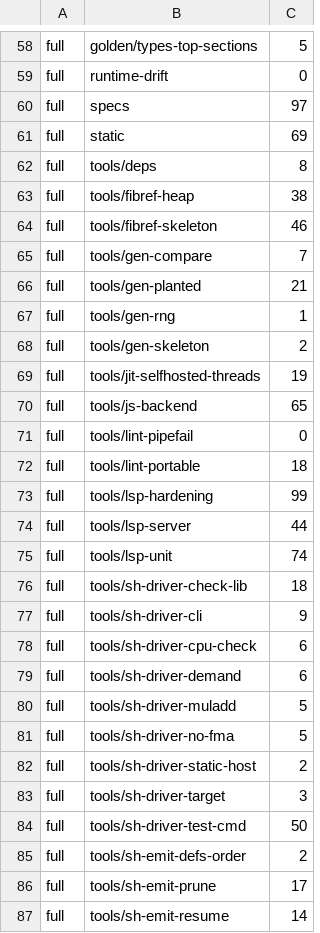
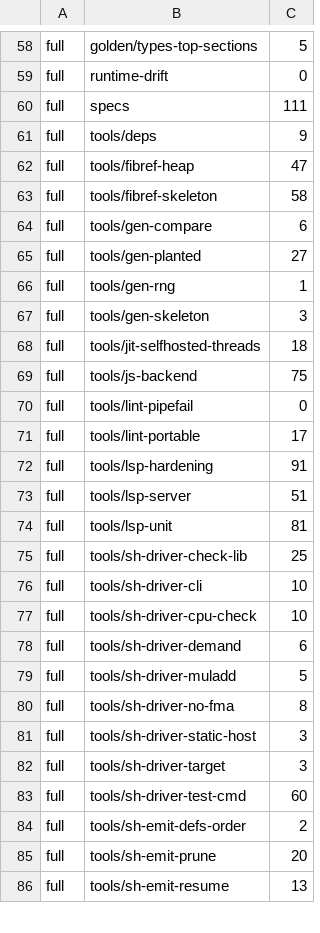
Before and after one commit to tailoredshapes/fibber, a TSV file: scripts/gate-budget.tsv, drawn as a sheet; only a part is shown, gaps mark what is left out; the diff covers the shown part only.

```diff
--- a/scripts/gate-budget.tsv
+++ b/scripts/gate-budget.tsv
@@ -59,29 +59,28 @@ full	golden/types-top-sections	5
 full	runtime-drift	0
-full	specs	97
-full	static	69
-full	tools/deps	8
-full	tools/fibref-heap	38
-full	tools/fibref-skeleton	46
-full	tools/gen-compare	7
-full	tools/gen-planted	21
+full	specs	111
+full	tools/deps	9
+full	tools/fibref-heap	47
+full	tools/fibref-skeleton	58
+full	tools/gen-compare	6
+full	tools/gen-planted	27
 full	tools/gen-rng	1
-full	tools/gen-skeleton	2
-full	tools/jit-selfhosted-threads	19
-full	tools/js-backend	65
+full	tools/gen-skeleton	3
+full	tools/jit-selfhosted-threads	18
+full	tools/js-backend	75
 full	tools/lint-pipefail	0
-full	tools/lint-portable	18
-full	tools/lsp-hardening	99
-full	tools/lsp-server	44
-full	tools/lsp-unit	74
-full	tools/sh-driver-check-lib	18
-full	tools/sh-driver-cli	9
-full	tools/sh-driver-cpu-check	6
+full	tools/lint-portable	17
+full	tools/lsp-hardening	91
+full	tools/lsp-server	51
+full	tools/lsp-unit	81
+full	tools/sh-driver-check-lib	25
+full	tools/sh-driver-cli	10
+full	tools/sh-driver-cpu-check	10
 full	tools/sh-driver-demand	6
 full	tools/sh-driver-muladd	5
-full	tools/sh-driver-no-fma	5
-full	tools/sh-driver-static-host	2
+full	tools/sh-driver-no-fma	8
+full	tools/sh-driver-static-host	3
 full	tools/sh-driver-target	3
-full	tools/sh-driver-test-cmd	50
+full	tools/sh-driver-test-cmd	60
 full	tools/sh-emit-defs-order	2
-full	tools/sh-emit-prune	17
-full	tools/sh-emit-resume	14
+full	tools/sh-emit-prune	20
+full	tools/sh-emit-resume	13
```
Also changed, not shown: 18 added rows and 74 edited cells elsewhere in this file.
